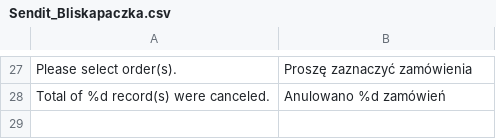
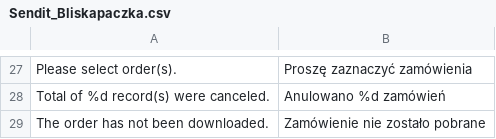
Before and after one commit to bliskapaczkapl/magento, a CSV file: app/locale/pl_PL/Sendit_Bliskapaczka.csv, drawn as a sheet; only a part is shown, gaps mark what is left out.

```diff
--- a/app/locale/pl_PL/Sendit_Bliskapaczka.csv
+++ b/app/locale/pl_PL/Sendit_Bliskapaczka.csv
@@ -28 +28,2 @@
 "Total of %d record(s) were canceled.","Anulowano %d zamówień"
+"The order has not been downloaded.","Zamówienie nie zostało pobrane"
```
Also changed, not shown: 7 other files.
